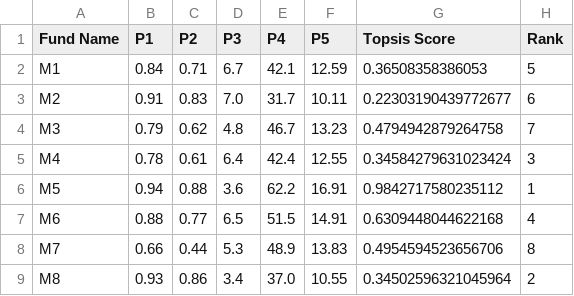
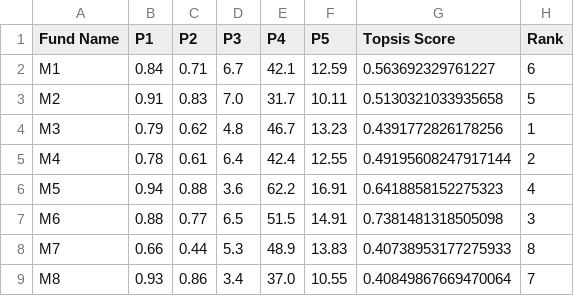
Before and after one commit to VKGarg7/Machine-Learning, a CSV file: program-1/102218059-result.csv, drawn as a sheet.

```diff
--- a/program-1/102218059-result.csv
+++ b/program-1/102218059-result.csv
@@ -1,9 +1,9 @@
 Fund Name,P1,P2,P3,P4,P5,Topsis Score,Rank
-M1,0.84,0.71,6.7,42.1,12.59,0.36508358386053,5
-M2,0.91,0.83,7.0,31.7,10.11,0.22303190439772677,6
-M3,0.79,0.62,4.8,46.7,13.23,0.4794942879264758,7
-M4,0.78,0.61,6.4,42.4,12.55,0.34584279631023424,3
-M5,0.94,0.88,3.6,62.2,16.91,0.9842717580235112,1
-M6,0.88,0.77,6.5,51.5,14.91,0.6309448044622168,4
-M7,0.66,0.44,5.3,48.9,13.83,0.4954594523656706,8
-M8,0.93,0.86,3.4,37.0,10.55,0.34502596321045964,2
+M1,0.84,0.71,6.7,42.1,12.59,0.563692329761227,6
+M2,0.91,0.83,7.0,31.7,10.11,0.5130321033935658,5
+M3,0.79,0.62,4.8,46.7,13.23,0.4391772826178256,1
+M4,0.78,0.61,6.4,42.4,12.55,0.49195608247917144,2
+M5,0.94,0.88,3.6,62.2,16.91,0.6418858152275323,4
+M6,0.88,0.77,6.5,51.5,14.91,0.7381481318505098,3
+M7,0.66,0.44,5.3,48.9,13.83,0.40738953177275933,8
+M8,0.93,0.86,3.4,37.0,10.55,0.40849867669470064,7
```
Also changed, not shown: 1 other file.
